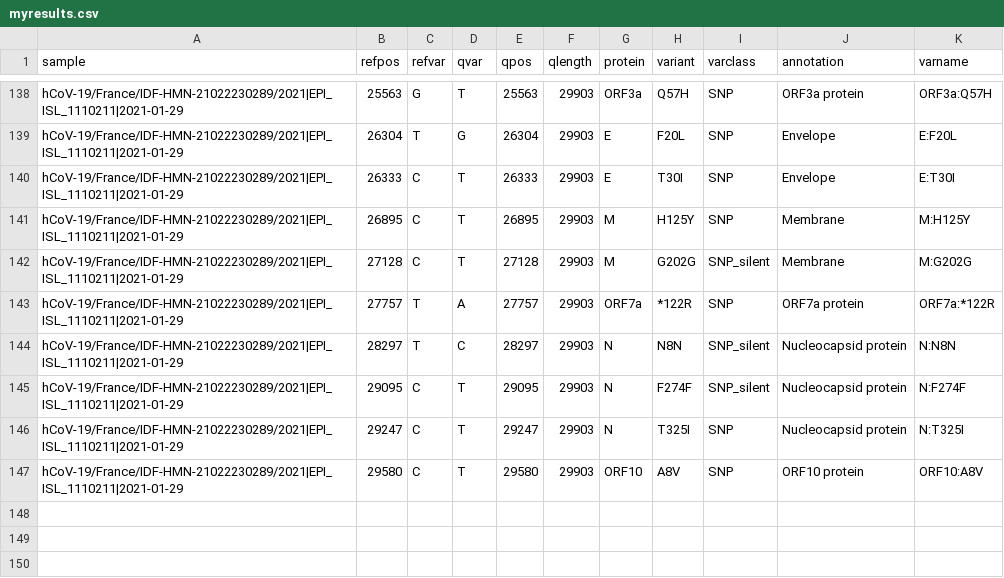
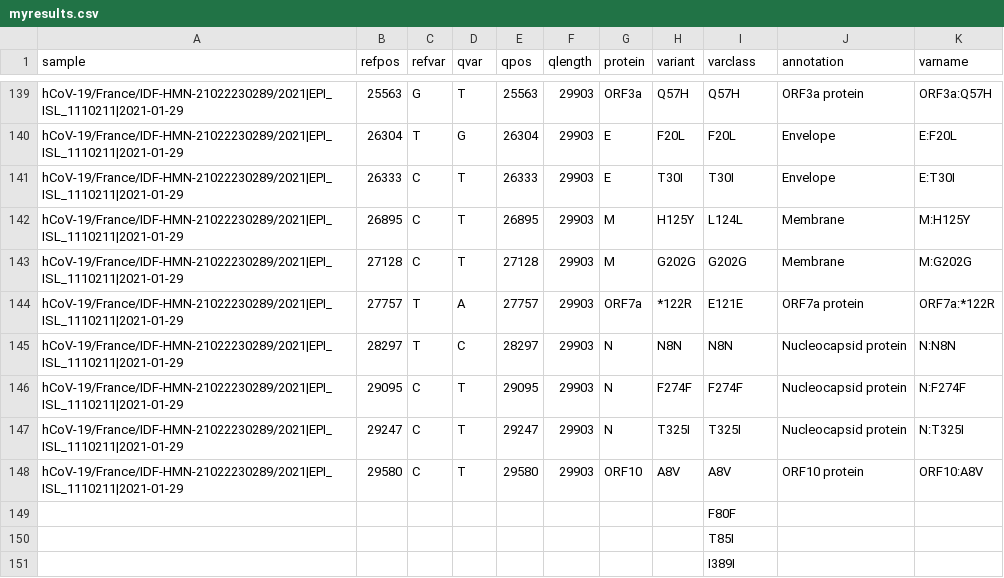
Before and after one commit to NetaZuckerman/covidannotator, a CSV file: myresults.csv, drawn as a sheet; only a part is shown, gaps mark what is left out; the diff covers the shown part only.

```diff
--- a/myresults.csv
+++ b/myresults.csv
@@ -138,10 +139,13 @@
-"hCoV-19/France/IDF-HMN-21022230289/2021|EPI_ISL_1110211|2021-01-29","25563","G","T","25563","29903","ORF3a","Q57H","SNP","ORF3a protein","ORF3a:Q57H"
-"hCoV-19/France/IDF-HMN-21022230289/2021|EPI_ISL_1110211|2021-01-29","26304","T","G","26304","29903","E","F20L","SNP","Envelope","E:F20L"
-"hCoV-19/France/IDF-HMN-21022230289/2021|EPI_ISL_1110211|2021-01-29","26333","C","T","26333","29903","E","T30I","SNP","Envelope","E:T30I"
-"hCoV-19/France/IDF-HMN-21022230289/2021|EPI_ISL_1110211|2021-01-29","26895","C","T","26895","29903","M","H125Y","SNP","Membrane","M:H125Y"
-"hCoV-19/France/IDF-HMN-21022230289/2021|EPI_ISL_1110211|2021-01-29","27128","C","T","27128","29903","M","G202G","SNP_silent","Membrane","M:G202G"
-"hCoV-19/France/IDF-HMN-21022230289/2021|EPI_ISL_1110211|2021-01-29","27757","T","A","27757","29903","ORF7a","*122R","SNP","ORF7a protein","ORF7a:*122R"
-"hCoV-19/France/IDF-HMN-21022230289/2021|EPI_ISL_1110211|2021-01-29","28297","T","C","28297","29903","N","N8N","SNP_silent","Nucleocapsid protein","N:N8N"
-"hCoV-19/France/IDF-HMN-21022230289/2021|EPI_ISL_1110211|2021-01-29","29095","C","T","29095","29903","N","F274F","SNP_silent","Nucleocapsid protein","N:F274F"
-"hCoV-19/France/IDF-HMN-21022230289/2021|EPI_ISL_1110211|2021-01-29","29247","C","T","29247","29903","N","T325I","SNP","Nucleocapsid protein","N:T325I"
-"hCoV-19/France/IDF-HMN-21022230289/2021|EPI_ISL_1110211|2021-01-29","29580","C","T","29580","29903","ORF10","A8V","SNP","ORF10 protein","ORF10:A8V"
+hCoV-19/France/IDF-HMN-21022230289/2021|EPI_ISL_1110211|2021-01-29,25563,G,T,25563,29903,ORF3a,Q57H,Q57H,ORF3a protein,ORF3a:Q57H
+hCoV-19/France/IDF-HMN-21022230289/2021|EPI_ISL_1110211|2021-01-29,26304,T,G,26304,29903,E,F20L,F20L,Envelope,E:F20L
+hCoV-19/France/IDF-HMN-21022230289/2021|EPI_ISL_1110211|2021-01-29,26333,C,T,26333,29903,E,T30I,T30I,Envelope,E:T30I
+hCoV-19/France/IDF-HMN-21022230289/2021|EPI_ISL_1110211|2021-01-29,26895,C,T,26895,29903,M,H125Y,L124L,Membrane,M:H125Y
+hCoV-19/France/IDF-HMN-21022230289/2021|EPI_ISL_1110211|2021-01-29,27128,C,T,27128,29903,M,G202G,G202G,Membrane,M:G202G
+hCoV-19/France/IDF-HMN-21022230289/2021|EPI_ISL_1110211|2021-01-29,27757,T,A,27757,29903,ORF7a,*122R,E121E,ORF7a protein,ORF7a:*122R
+hCoV-19/France/IDF-HMN-21022230289/2021|EPI_ISL_1110211|2021-01-29,28297,T,C,28297,29903,N,N8N,N8N,Nucleocapsid protein,N:N8N
+hCoV-19/France/IDF-HMN-21022230289/2021|EPI_ISL_1110211|2021-01-29,29095,C,T,29095,29903,N,F274F,F274F,Nucleocapsid protein,N:F274F
+hCoV-19/France/IDF-HMN-21022230289/2021|EPI_ISL_1110211|2021-01-29,29247,C,T,29247,29903,N,T325I,T325I,Nucleocapsid protein,N:T325I
+hCoV-19/France/IDF-HMN-21022230289/2021|EPI_ISL_1110211|2021-01-29,29580,C,T,29580,29903,ORF10,A8V,A8V,ORF10 protein,ORF10:A8V
+,,,,,,,,F80F,,
+,,,,,,,,T85I,,
+,,,,,,,,I389I,,
```
Also changed, not shown: 1 added row and 26 edited cells elsewhere in this file, 2 other files.
